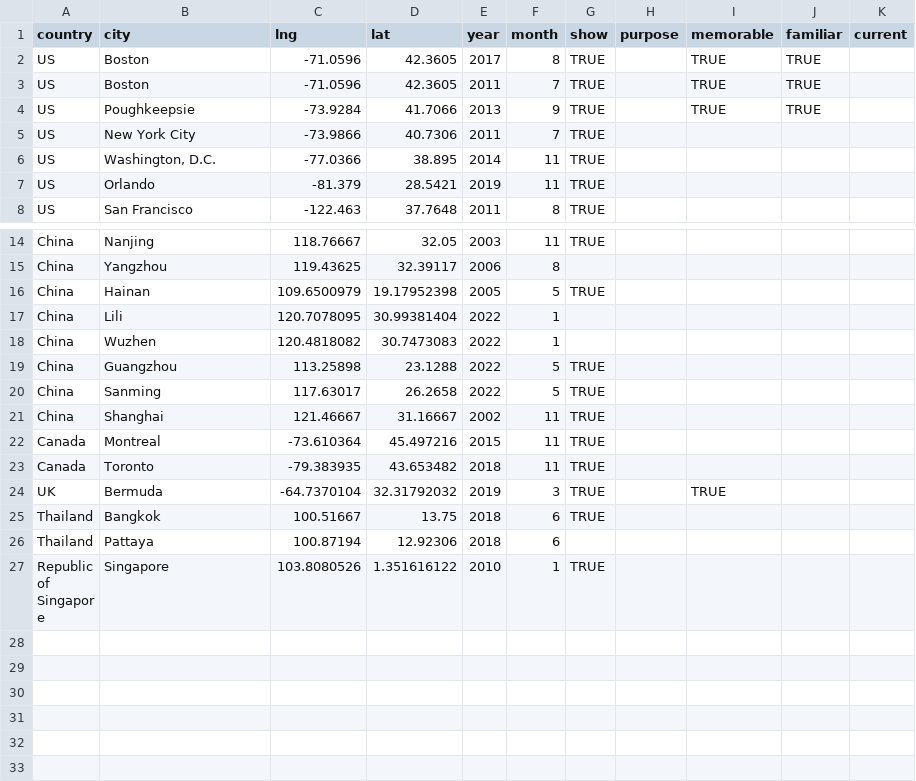
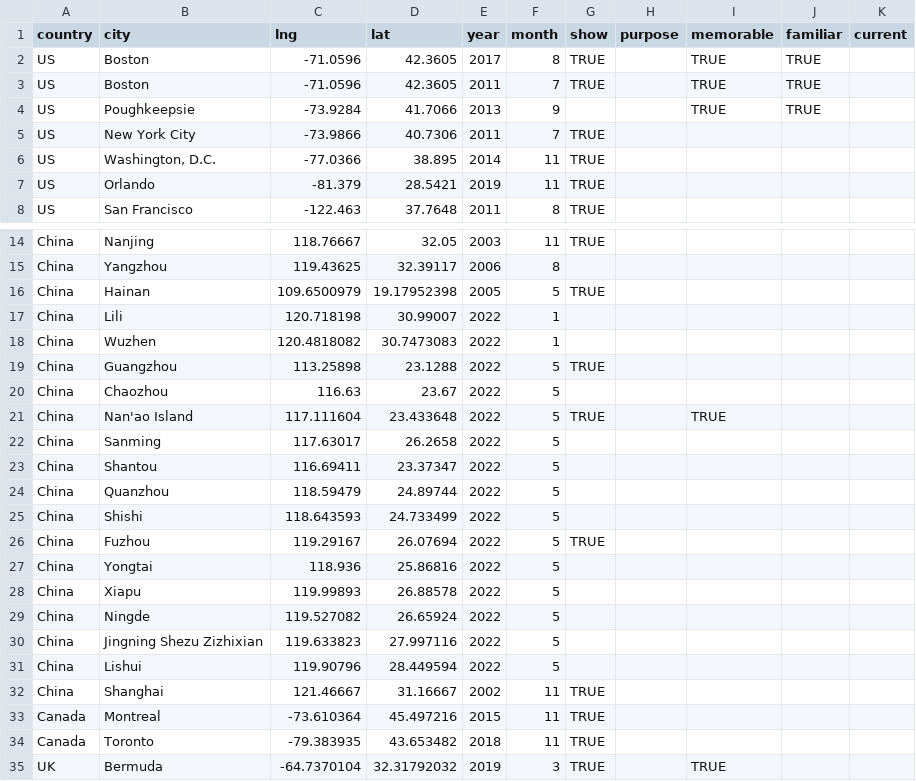
Before and after one commit to YichengShen/yichengshen.github.io, a CSV file: public/files/travel.csv, drawn as a sheet; only a part is shown, gaps mark what is left out; the shorter side is filled out with more unchanged rows.

Commit message:
update travel.csv

```diff
--- a/public/files/travel.csv
+++ b/public/files/travel.csv
@@ -3,3 +3,3 @@ US,Boston,-71.0596,42.3605,2017,8,TRUE,,TRUE,TRUE,
 US,Boston,-71.0596,42.3605,2011,7,TRUE,,TRUE,TRUE,
-US,Poughkeepsie,-73.9284,41.7066,2013,9,TRUE,,TRUE,TRUE,
+US,Poughkeepsie,-73.9284,41.7066,2013,9,,,TRUE,TRUE,
 US,New York City,-73.9866,40.7306,2011,7,TRUE,,,,
@@ -16,6 +16,17 @@ China,Yangzhou,119.43625,32.39117,2006,8,,,,,
 China,Hainan,109.6500979,19.17952398,2005,5,TRUE,,,,
-China,Lili,120.7078095,30.99381404,2022,1,,,,,
+China,Lili,120.718198,30.99007,2022,1,,,,,
 China,Wuzhen,120.4818082,30.7473083,2022,1,,,,,
 China,Guangzhou,113.25898,23.1288,2022,5,TRUE,,,,
-China,Sanming,117.63017,26.2658,2022,5,TRUE,,,,
+China,Chaozhou,116.63,23.67,2022,5,,,,,
+China,Nan'ao Island,117.111604,23.433648,2022,5,TRUE,,TRUE,,
+China,Sanming,117.63017,26.2658,2022,5,,,,,
+China,Shantou,116.69411,23.37347,2022,5,,,,,
+China,Quanzhou,118.59479,24.89744,2022,5,,,,,
+China,Shishi,118.643593,24.733499,2022,5,,,,,
+China,Fuzhou,119.29167,26.07694,2022,5,TRUE,,,,
+China,Yongtai,118.936,25.86816,2022,5,,,,,
+China,Xiapu,119.99893,26.88578,2022,5,,,,,
+China,Ningde,119.527082,26.65924,2022,5,,,,,
+China,Jingning Shezu Zizhixian,119.633823,27.997116,2022,5,,,,,
+China,Lishui,119.90796,28.449594,2022,5,,,,,
 China,Shanghai,121.46667,31.16667,2002,11,TRUE,,,,
```
